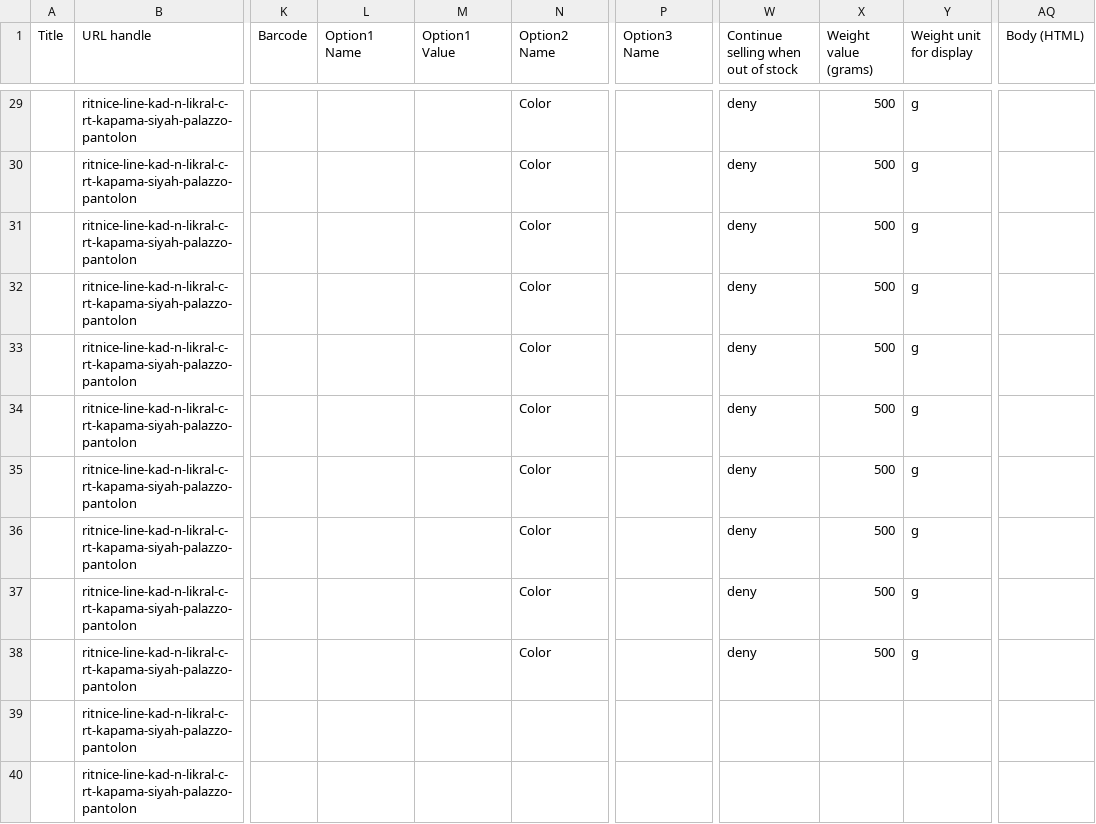
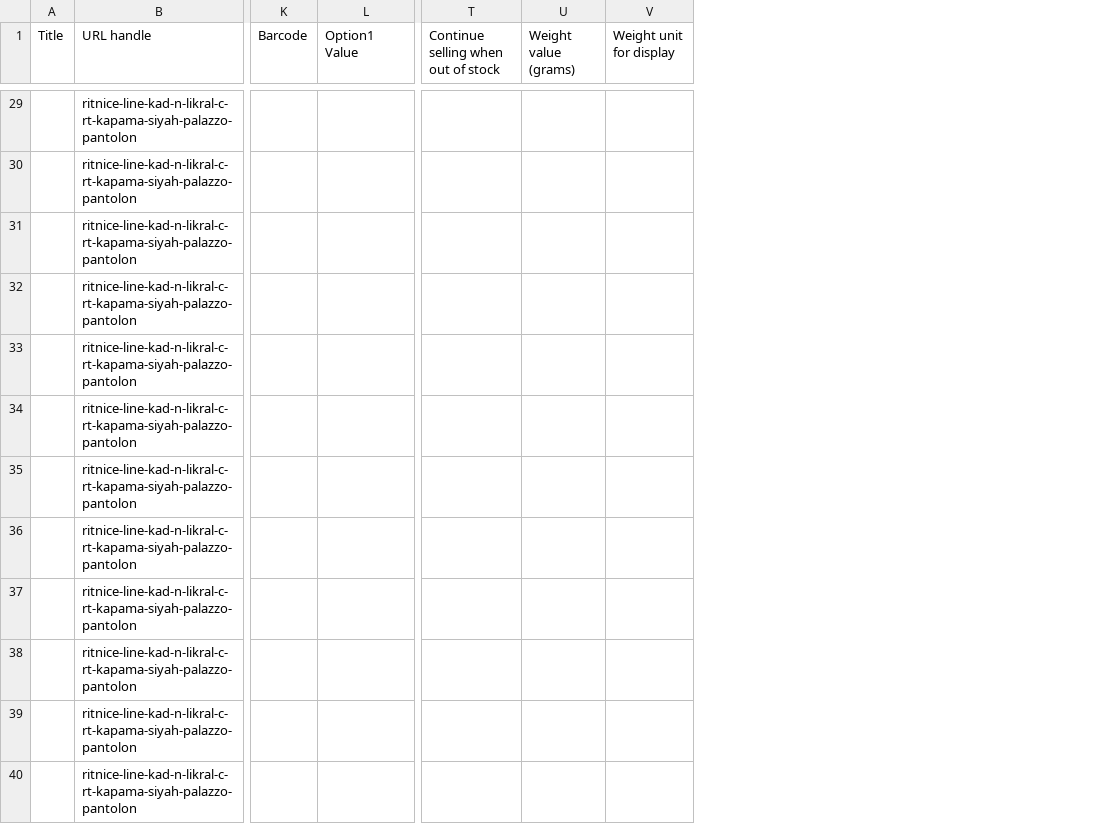
Before and after one commit to turmarkt/Turmarkt_new_project_1, a CSV file: products.csv, drawn as a sheet; only a part is shown, gaps mark what is left out; removed rows and columns are numbered as before the commit, all else as after; the diff covers the shown part only; the diff names each change by its address in the sheet, - before the commit and + after, or states it on an @@ line.

```diff
--- a/products.csv
+++ b/products.csv
-column L (Option1 Name), empty
-column N (Option2 Name), rows 29-38: all Color
-column P (Option3 Name), empty
-column AQ (Body (HTML)), empty
-T29:T38: deny
+T29:T38: (empty)
-U29:U38 (Weight value (grams)): 500
+U29:U38 (Weight value (grams)): (empty)
-V29:V38 (Weight unit for display): g
+V29:V38 (Weight unit for display): (empty)
```
Also changed, not shown: 81 edited cells elsewhere in this file, 1 other file.
